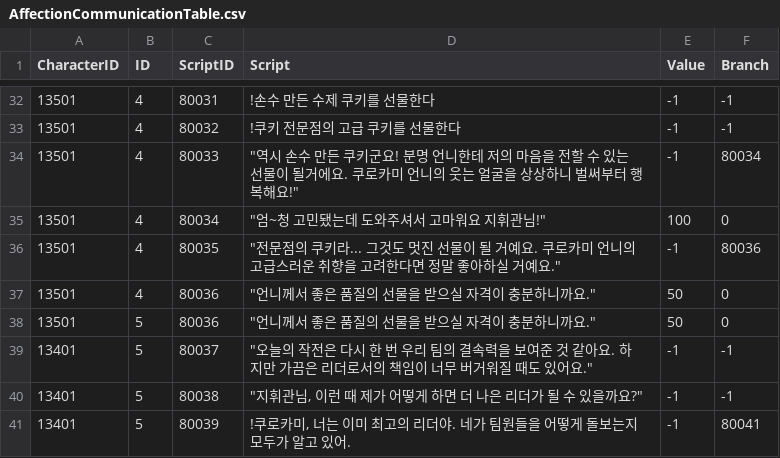
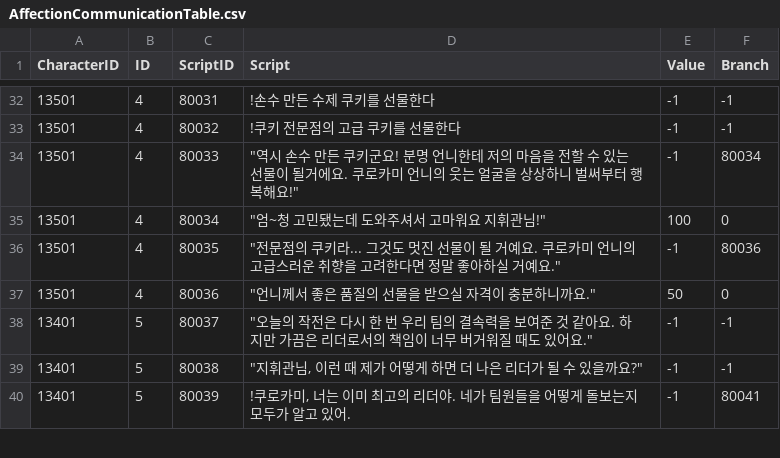
Before and after one commit to rockdo4/UNITY_ProjectMEKA, a CSV file: UNITY_ProjectMEKA/Assets/Resources/Table/AffectionCommunicationTable.csv, drawn as a sheet; only a part is shown, gaps mark what is left out.

Commit message:
- 호감도 대화 테이블 오류 수정

```diff
--- a/UNITY_ProjectMEKA/Assets/Resources/Table/AffectionCommunicationTable.csv
+++ b/UNITY_ProjectMEKA/Assets/Resources/Table/AffectionCommunicationTable.csv
@@ -37,3 +37,2 @@ CharacterID,ID,ScriptID,Script,Value,Branch
 13501,4,80036,"""언니께서 좋은 품질의 선물을 받으실 자격이 충분하니까요.""",50,0
-13501,5,80036,"""언니께서 좋은 품질의 선물을 받으실 자격이 충분하니까요.""",50,0
 13401,5,80037,"""오늘의 작전은 다시 한 번 우리 팀의 결속력을 보여준 것 같아요. 하지만 가끔은 리더로서의 책임이 너무 버거워질 때도 있어요.""",-1,-1
```
